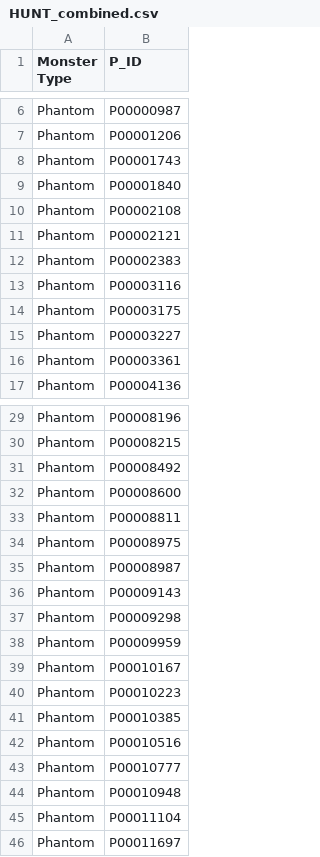
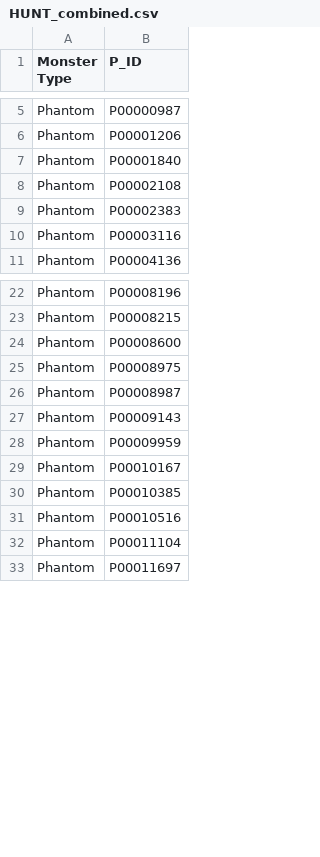
Before and after one commit to AdrielAu/MiniMonsterHack_Team_K, a CSV file: out/hunt/HUNT_combined.csv, drawn as a sheet; only a part is shown, gaps mark what is left out; removed rows and columns are numbered as before the commit, all else as after; the diff covers the shown part only; the diff names each change by its address in the sheet, - before the commit and + after, or states it on an @@ line.

```diff
--- a/out/hunt/HUNT_combined.csv
+++ b/out/hunt/HUNT_combined.csv
-row 8: Phantom | P00001743
-row 11: Phantom | P00002121
-row 14: Phantom | P00003175
-row 15: Phantom | P00003227
-row 16: Phantom | P00003361
-row 31: Phantom | P00008492
-row 33: Phantom | P00008811
-row 37: Phantom | P00009298
-row 40: Phantom | P00010223
-row 43: Phantom | P00010777
-row 44: Phantom | P00010948
```
Also changed, not shown: 15 added rows, 10 removed rows and 15 edited cells elsewhere in this file, 6 other files.
